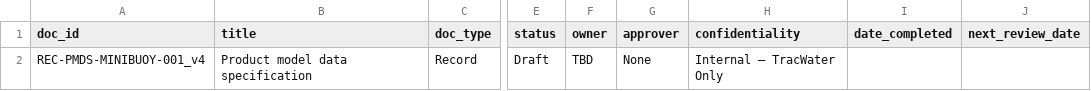
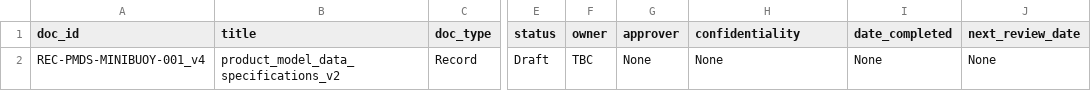
Before and after one commit to adrian-ozgreen/isms_schemaFirst_generator, a CSV file: data/registers/document_control_register.csv, drawn as a sheet; only a part is shown, gaps mark what is left out; the diff names each change by its address in the sheet, - before the commit and + after, or states it on an @@ line.

```diff
--- a/data/registers/document_control_register.csv
+++ b/data/registers/document_control_register.csv
-B2 (title): Product model data specification
+B2 (title): product_model_data_specifications_v2
-F2 (owner): TBD
+F2 (owner): TBC
-H2 (confidentiality): Internal – TracWater Only
+H2 (confidentiality): None
-I2 (date_completed): (empty)
+I2 (date_completed): None
-J2 (next_review_date): (empty)
+J2 (next_review_date): None
```
Also changed, not shown: 2 other files.
